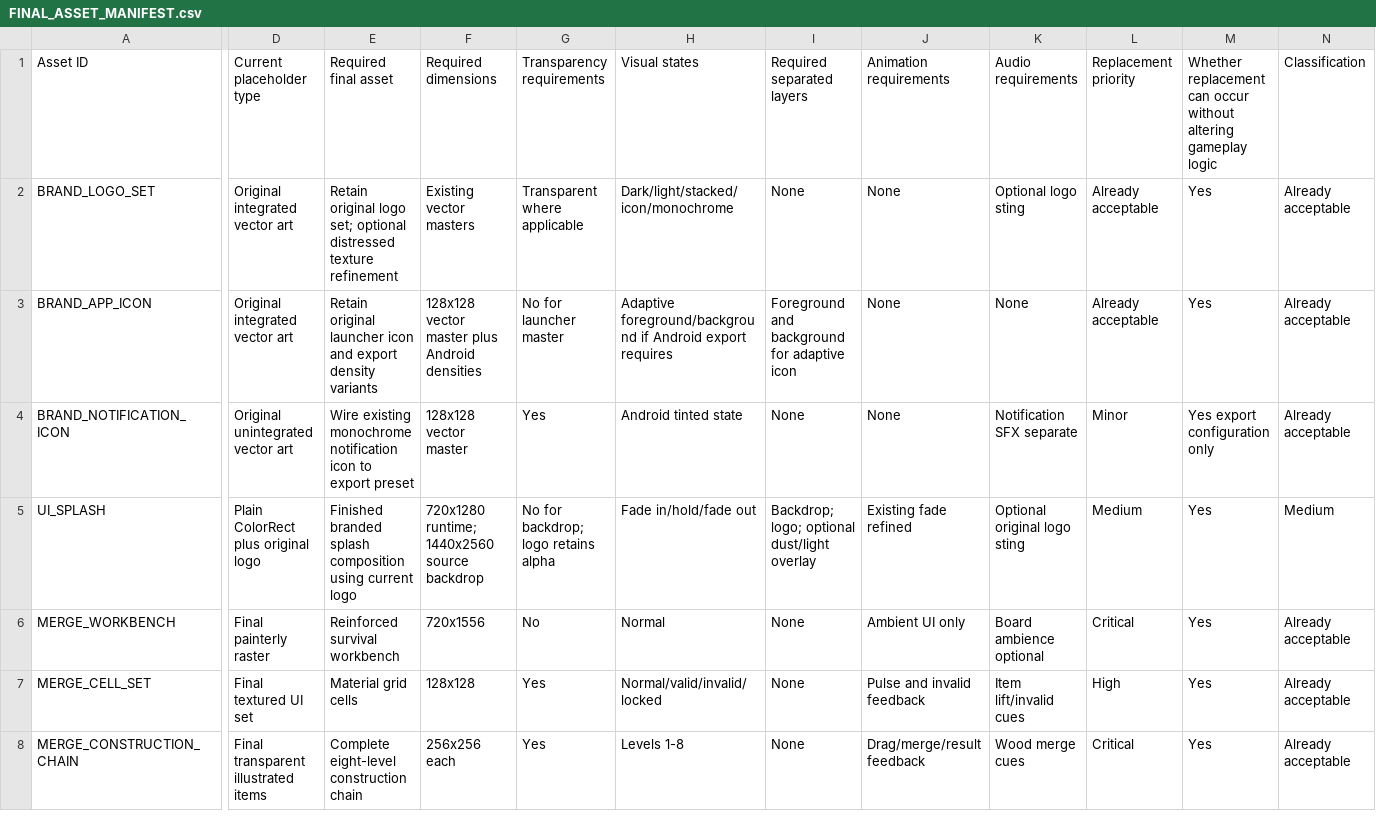
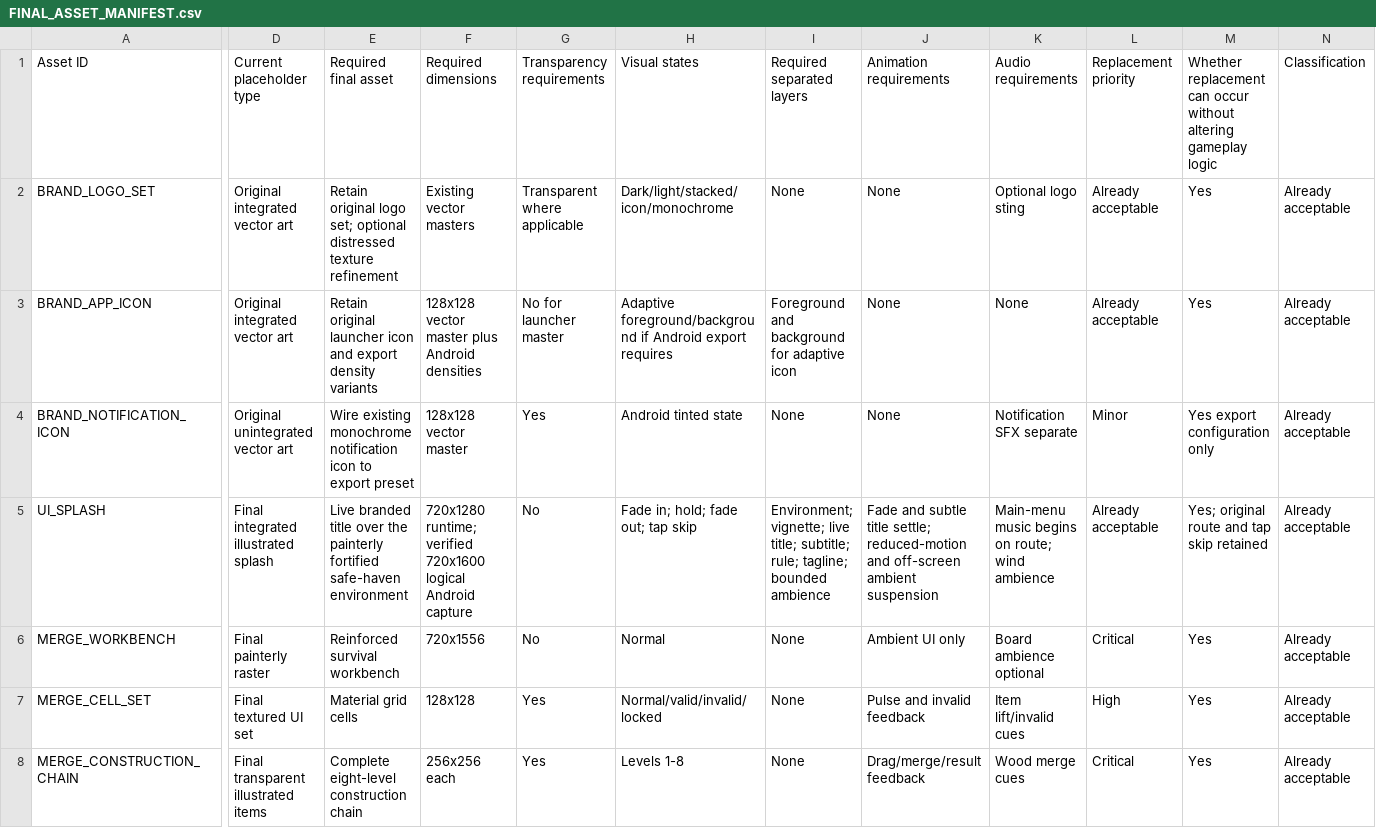
Before and after one commit to Robbed91/DEAD-HAVEN-MERGE-SURVIVE, a CSV file: docs/FINAL_ASSET_MANIFEST.csv, drawn as a sheet; only a part is shown, gaps mark what is left out; the diff names each change by its address in the sheet, - before the commit and + after, or states it on an @@ line.

```diff
--- a/docs/FINAL_ASSET_MANIFEST.csv
+++ b/docs/FINAL_ASSET_MANIFEST.csv
-D5: Plain ColorRect plus original logo
+D5: Final integrated illustrated splash
-E5: Finished branded splash composition using current logo
+E5: Live branded title over the painterly fortified safe-haven environment
-F5: 720x1280 runtime; 1440x2560 source backdrop
+F5: 720x1280 runtime; verified 720x1600 logical Android capture
-G5: No for backdrop; logo retains alpha
+G5: No
-H5: Fade in/hold/fade out
+H5: Fade in; hold; fade out; tap skip
-I5: Backdrop; logo; optional dust/light overlay
+I5: Environment; vignette; live title; subtitle; rule; tagline; bounded ambience
-J5: Existing fade refined
+J5: Fade and subtle title settle; reduced-motion and off-screen ambient suspension
-K5: Optional original logo sting
+K5: Main-menu music begins on route; wind ambience
-L5: Medium
+L5: Already acceptable
-M5: Yes
+M5: Yes; original route and tap skip retained
-N5: Medium
+N5: Already acceptable
```
Also changed, not shown: docs/ANIMATION_MANIFEST.csv, 9 other files.
